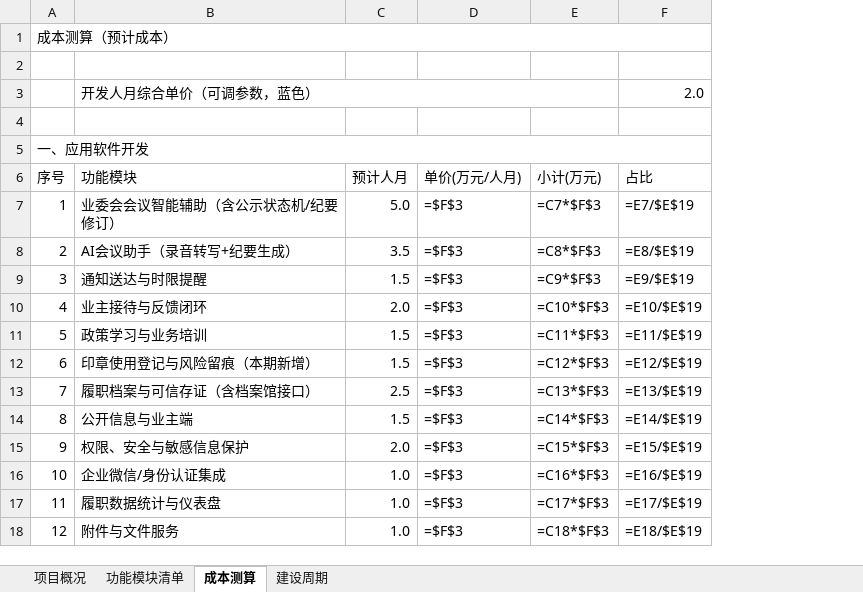
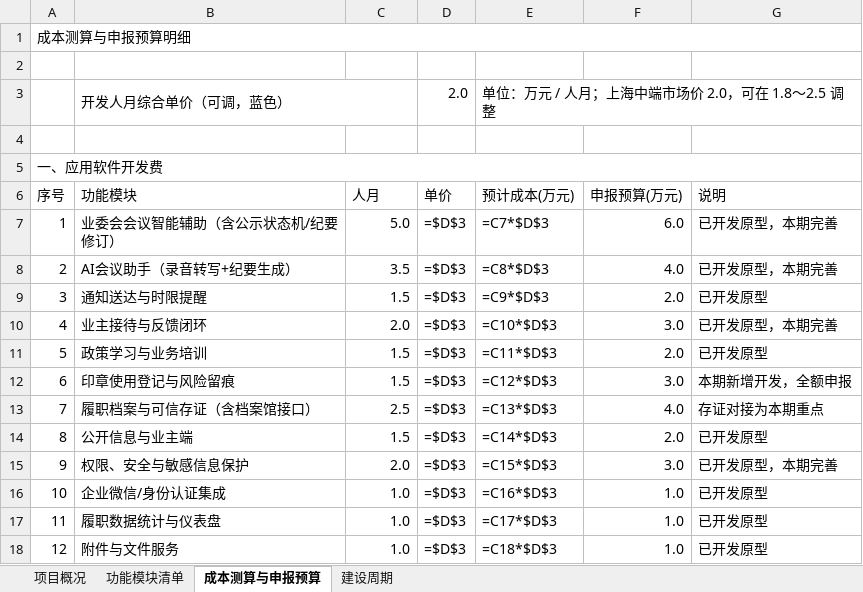
Before and after one commit to rogerali542-cpu/committee, an Excel workbook: 临汾路街道业委会智能履职辅助项目_申报测算表.xlsx, sheet 成本测算与申报预算, drawn as a sheet; only a part is shown; values as stored, in another font and other column widths than the file's, no cell formats; formulas without a stored value are shown as written; removed rows and columns are numbered as before the commit, all else as after; the diff covers the shown part only; the diff names each change by its address in the sheet, - before the commit and + after, or states it on an @@ line.

```diff
--- a/临汾路街道业委会智能履职辅助项目_申报测算表.xlsx (sheet 成本测算与申报预算)
+++ b/临汾路街道业委会智能履职辅助项目_申报测算表.xlsx (sheet 成本测算与申报预算)
-sheet tab: 成本测算
+sheet tab: 成本测算与申报预算
-column D, rows 6-18: 单价(万元/人月) | =$F$3 | =$F$3 | =$F$3 | =$F$3 | =$F$3 | =$F$3 | =$F$3 | =$F$3 | =$F$3 | =$F$3 | =$F$3 | =$F$3
-column E, rows 6-18: 小计(万元) | =C7*$F$3 | =C8*$F$3 | =C9*$F$3 | =C10*$F$3 | =C11*$F$3 | =C12*$F$3 | =C13*$F$3 | =C14*$F$3 | =C15*$F$3 | =C16*$F$3 | =C17*$F$3 | =C18*$F$3
-column F, rows 3-18: 2.0 |  |  | 占比 | =E7/$E$19 | =E8/$E$19 | =E9/$E$19 | =E10/$E$19 | =E11/$E$19 | =E12/$E$19 | =E13/$E$19 | =E14/$E$19 | =E15/$E$19 | =E16/$E$19 | =E17/$E$19 | =E18/$E$19
+column D, rows 3-18: 2.0 |  |  | 单价 | =$D$3 | =$D$3 | =$D$3 | =$D$3 | =$D$3 | =$D$3 | =$D$3 | =$D$3 | =$D$3 | =$D$3 | =$D$3 | =$D$3
+column E, rows 3-18: 单位：万元 / 人月；上海中端市场价 2.0，可在 1.8～2.5 调整 |  |  | 预计成本(万元) | =C7*$D$3 | =C8*$D$3 | =C9*$D$3 | =C10*$D$3 | =C11*$D$3 | =C12*$D$3 | =C13*$D$3 | =C14*$D$3 | =C15*$D$3 | =C16*$D$3 | =C17*$D$3 | =C18*$D$3
+column F, rows 6-18: 申报预算(万元) | 6.0 | 4.0 | 2.0 | 3.0 | 2.0 | 3.0 | 4.0 | 2.0 | 3.0 | 1.0 | 1.0 | 1.0
+column G, rows 6-18: 说明 | 已开发原型，本期完善 | 已开发原型，本期完善 | 已开发原型 | 已开发原型，本期完善 | 已开发原型 | 本期新增开发，全额申报 | 存证对接为本期重点 | 已开发原型 | 已开发原型，本期完善 | 已开发原型 | 已开发原型 | 已开发原型
-A1: 成本测算（预计成本）
+A1: 成本测算与申报预算明细
-B3: 开发人月综合单价（可调参数，蓝色）
+B3: 开发人月综合单价（可调，蓝色）
-A5: 一、应用软件开发
+A5: 一、应用软件开发费
-C6: 预计人月
+C6: 人月
-B12: 印章使用登记与风险留痕（本期新增）
+B12: 印章使用登记与风险留痕
```
Also changed, not shown: 9 added rows, 1 removed row and 9 edited cells elsewhere in this sheet, sheet 项目概况, sheet 功能模块清单, cell formats.
